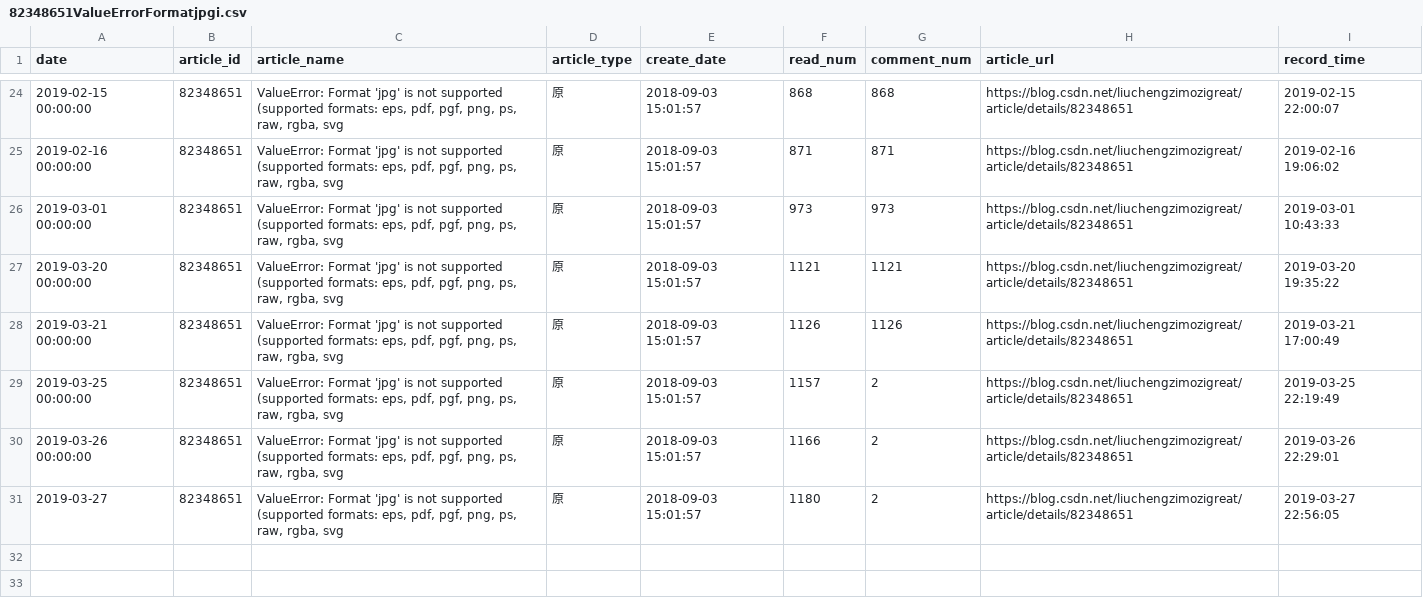
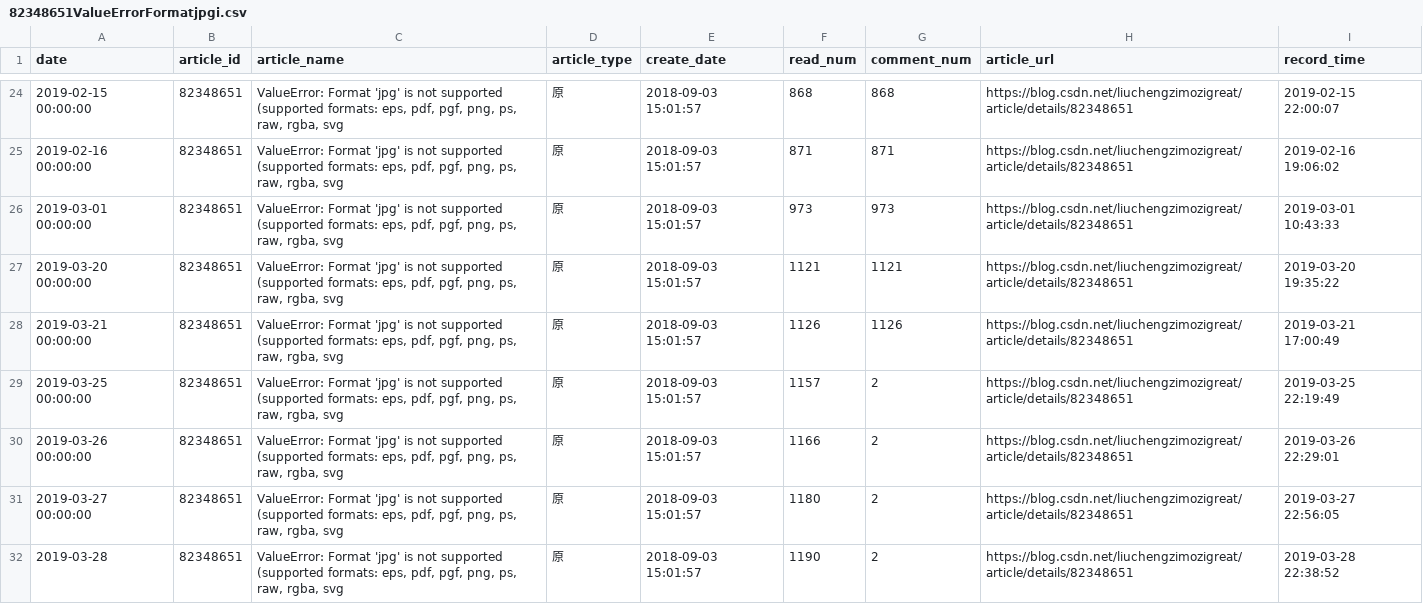
Before and after one commit to liuchengzimozigreat/learining_scraping, a CSV file: my_blog_info/82348651ValueErrorFormatjpgi.csv, drawn as a sheet; only a part is shown, gaps mark what is left out.

Commit message:
blog info update 2019-3-28

```diff
--- a/my_blog_info/82348651ValueErrorFormatjpgi.csv
+++ b/my_blog_info/82348651ValueErrorFormatjpgi.csv
@@ -30,2 +30,3 @@
 2019-03-26 00:00:00,82348651,"ValueError: Format 'jpg' is not supported (supported formats: eps, pdf, pgf, png, ps, raw, rgba, svg",原,2018-09-03 15:01:57,1166,2,https://blog.csdn.net/liuchengzimozigreat/article/details/82348651,2019-03-26 22:29:01
-2019-03-27,82348651,"ValueError: Format 'jpg' is not supported (supported formats: eps, pdf, pgf, png, ps, raw, rgba, svg",原,2018-09-03 15:01:57,1180,2,https://blog.csdn.net/liuchengzimozigreat/article/details/82348651,2019-03-27 22:56:05
+2019-03-27 00:00:00,82348651,"ValueError: Format 'jpg' is not supported (supported formats: eps, pdf, pgf, png, ps, raw, rgba, svg",原,2018-09-03 15:01:57,1180,2,https://blog.csdn.net/liuchengzimozigreat/article/details/82348651,2019-03-27 22:56:05
+2019-03-28,82348651,"ValueError: Format 'jpg' is not supported (supported formats: eps, pdf, pgf, png, ps, raw, rgba, svg",原,2018-09-03 15:01:57,1190,2,https://blog.csdn.net/liuchengzimozigreat/article/details/82348651,2019-03-28 22:38:52
```
Also changed, not shown: my_blog_info/81360098pandaspython大csv文件读部.csv, my_blog_info/82349689python画大量子图报错.csv, 41 other files.
